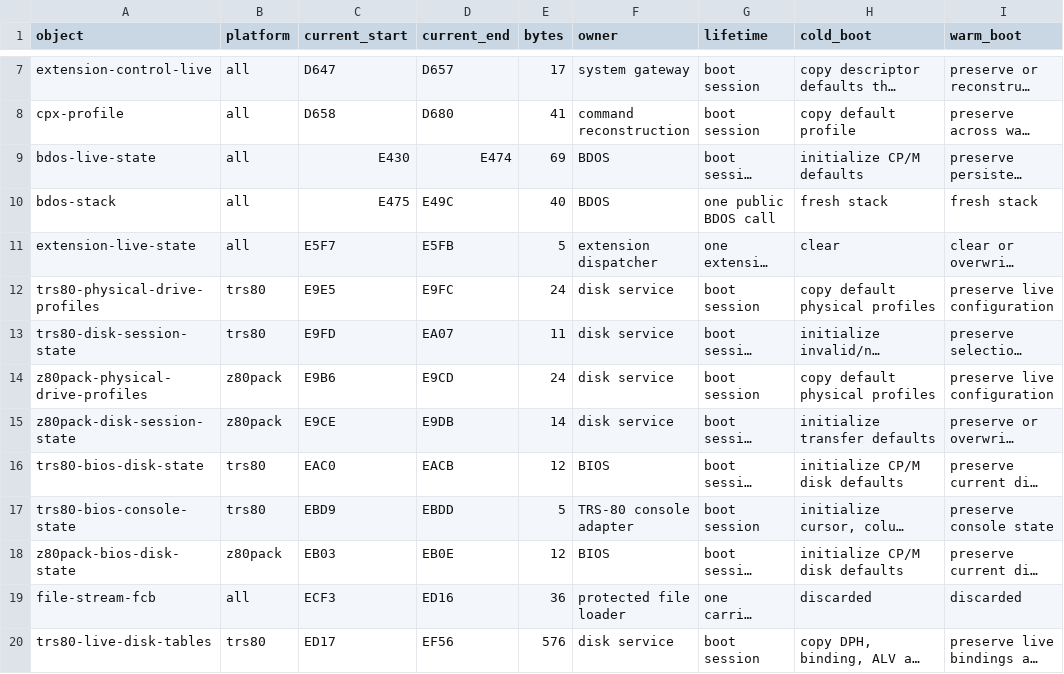
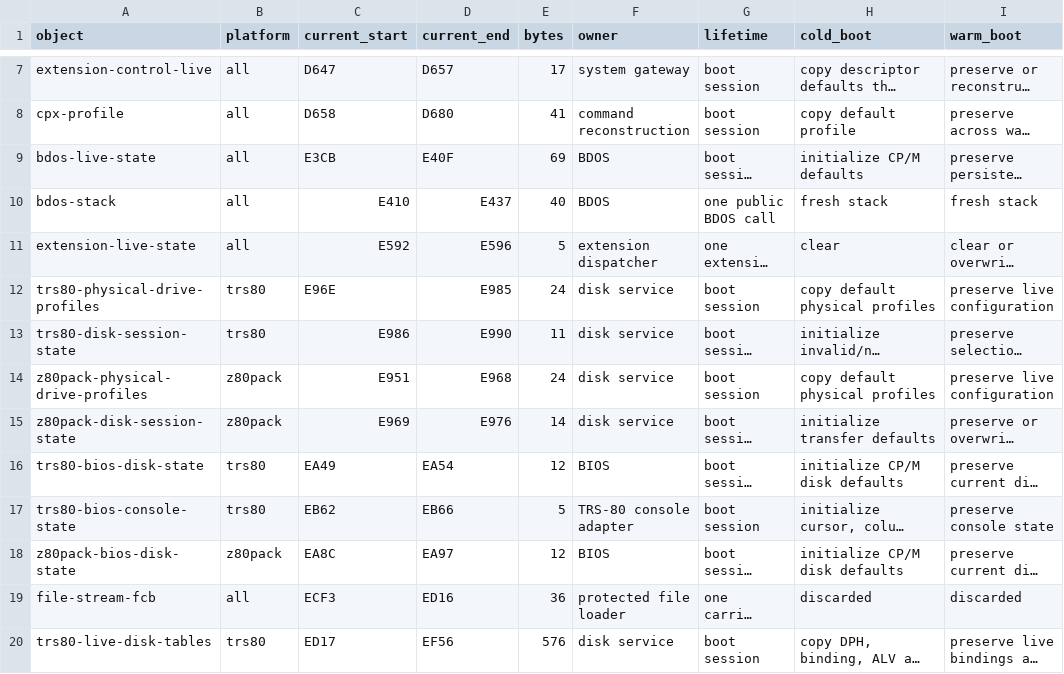
Before and after one commit to CPMArchives/BetterCPM, a TSV file: metadata/rom-ram-ownership.tsv, drawn as a sheet; only a part is shown, gaps mark what is left out; long unchanged cells end in …; the diff names each change by its address in the sheet, - before the commit and + after, or states it on an @@ line.

```diff
--- a/metadata/rom-ram-ownership.tsv
+++ b/metadata/rom-ram-ownership.tsv
-C9 (current_start): E430
+C9 (current_start): E3CB
-D9 (current_end): E474
+D9 (current_end): E40F
-C10 (current_start): E475
+C10 (current_start): E410
-D10 (current_end): E49C
+D10 (current_end): E437
-C11 (current_start): E5F7
+C11 (current_start): E592
-D11 (current_end): E5FB
+D11 (current_end): E596
-C12 (current_start): E9E5
+C12 (current_start): E96E
-D12 (current_end): E9FC
+D12 (current_end): E985
-C13 (current_start): E9FD
+C13 (current_start): E986
-D13 (current_end): EA07
+D13 (current_end): E990
-C14 (current_start): E9B6
+C14 (current_start): E951
-D14 (current_end): E9CD
+D14 (current_end): E968
-C15 (current_start): E9CE
+C15 (current_start): E969
-D15 (current_end): E9DB
+D15 (current_end): E976
-C16 (current_start): EAC0
+C16 (current_start): EA49
-D16 (current_end): EACB
+D16 (current_end): EA54
-C17 (current_start): EBD9
+C17 (current_start): EB62
-D17 (current_end): EBDD
+D17 (current_end): EB66
-C18 (current_start): EB03
+C18 (current_start): EA8C
-D18 (current_end): EB0E
+D18 (current_end): EA97
```
Also changed, not shown: metadata/rom-profile-ram-z80pack.tsv, metadata/subsystem-versions.tsv, 25 other files.
